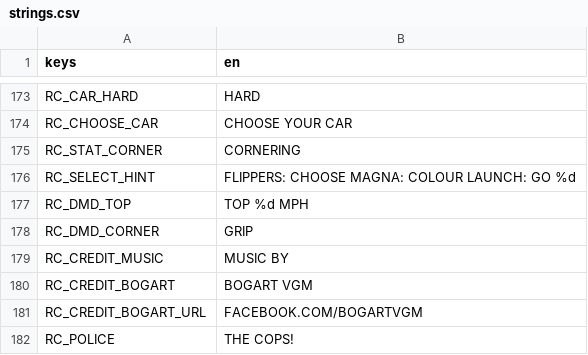
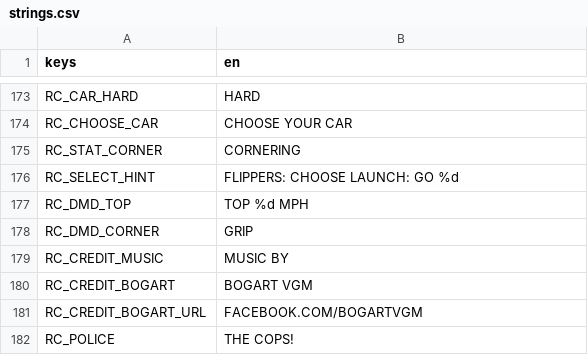
Before and after one commit to darkphoenixfox/PinGames, a CSV file: core/locale/strings.csv, drawn as a sheet; only a part is shown, gaps mark what is left out.

```diff
--- a/core/locale/strings.csv
+++ b/core/locale/strings.csv
@@ -184,3 +184,3 @@ RC_CHOOSE_CAR,CHOOSE YOUR CAR
 RC_STAT_CORNER,CORNERING
-RC_SELECT_HINT,FLIPPERS: CHOOSE  MAGNA: COLOUR  LAUNCH: GO  %d
+RC_SELECT_HINT,FLIPPERS: CHOOSE   LAUNCH: GO   %d
 RC_DMD_TOP,TOP %d MPH
```
Also changed, not shown: 3 other files.
